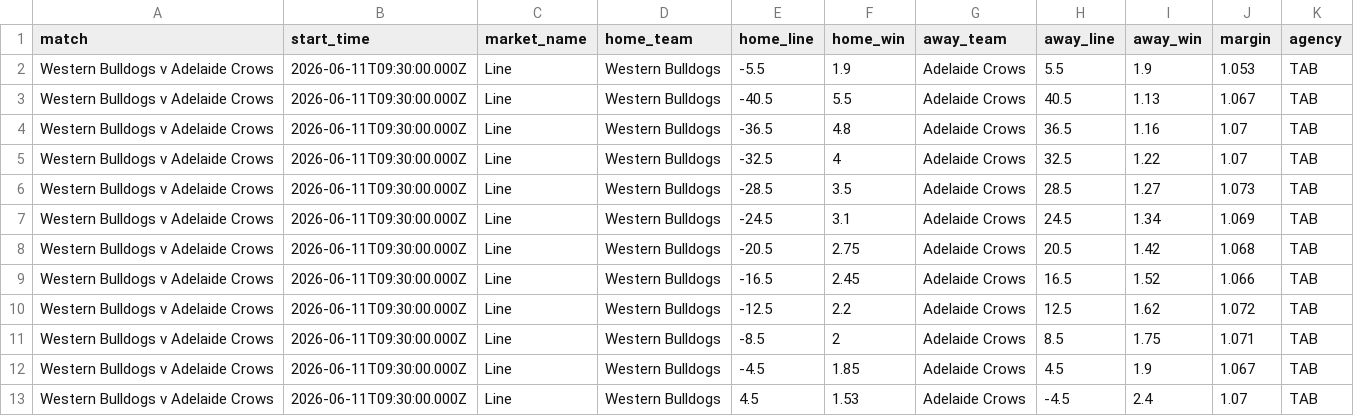
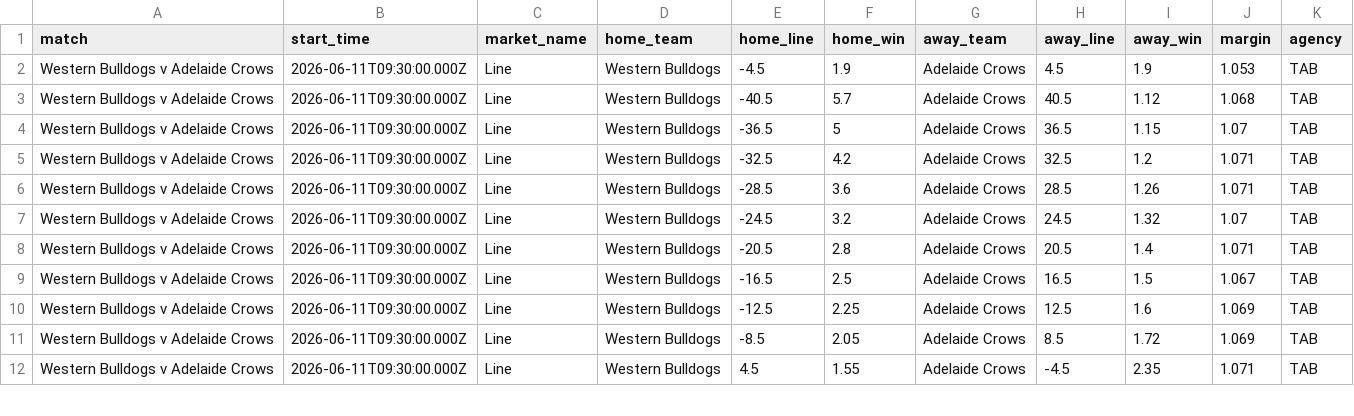
Before and after one commit to jamesbrown1417/AFL, a CSV file: Data/scraped_odds/tab_line.csv, drawn as a sheet; only a part is shown; the diff covers the shown part only.

```diff
--- a/Data/scraped_odds/tab_line.csv
+++ b/Data/scraped_odds/tab_line.csv
@@ -1,13 +1,12 @@
 match,start_time,market_name,home_team,home_line,home_win,away_team,away_line,away_win,margin,agency
-Western Bulldogs v Adelaide Crows,2026-06-11T09:30:00.000Z,Line,Western Bulldogs,-5.5,1.9,Adelaide Crows,5.5,1.9,1.053,TAB
-Western Bulldogs v Adelaide Crows,2026-06-11T09:30:00.000Z,Line,Western Bulldogs,-40.5,5.5,Adelaide Crows,40.5,1.13,1.067,TAB
-Western Bulldogs v Adelaide Crows,2026-06-11T09:30:00.000Z,Line,Western Bulldogs,-36.5,4.8,Adelaide Crows,36.5,1.16,1.07,TAB
-Western Bulldogs v Adelaide Crows,2026-06-11T09:30:00.000Z,Line,Western Bulldogs,-32.5,4,Adelaide Crows,32.5,1.22,1.07,TAB
-Western Bulldogs v Adelaide Crows,2026-06-11T09:30:00.000Z,Line,Western Bulldogs,-28.5,3.5,Adelaide Crows,28.5,1.27,1.073,TAB
-Western Bulldogs v Adelaide Crows,2026-06-11T09:30:00.000Z,Line,Western Bulldogs,-24.5,3.1,Adelaide Crows,24.5,1.34,1.069,TAB
-Western Bulldogs v Adelaide Crows,2026-06-11T09:30:00.000Z,Line,Western Bulldogs,-20.5,2.75,Adelaide Crows,20.5,1.42,1.068,TAB
-Western Bulldogs v Adelaide Crows,2026-06-11T09:30:00.000Z,Line,Western Bulldogs,-16.5,2.45,Adelaide Crows,16.5,1.52,1.066,TAB
-Western Bulldogs v Adelaide Crows,2026-06-11T09:30:00.000Z,Line,Western Bulldogs,-12.5,2.2,Adelaide Crows,12.5,1.62,1.072,TAB
-Western Bulldogs v Adelaide Crows,2026-06-11T09:30:00.000Z,Line,Western Bulldogs,-8.5,2,Adelaide Crows,8.5,1.75,1.071,TAB
-Western Bulldogs v Adelaide Crows,2026-06-11T09:30:00.000Z,Line,Western Bulldogs,-4.5,1.85,Adelaide Crows,4.5,1.9,1.067,TAB
-Western Bulldogs v Adelaide Crows,2026-06-11T09:30:00.000Z,Line,Western Bulldogs,4.5,1.53,Adelaide Crows,-4.5,2.4,1.07,TAB
+Western Bulldogs v Adelaide Crows,2026-06-11T09:30:00.000Z,Line,Western Bulldogs,-4.5,1.9,Adelaide Crows,4.5,1.9,1.053,TAB
+Western Bulldogs v Adelaide Crows,2026-06-11T09:30:00.000Z,Line,Western Bulldogs,-40.5,5.7,Adelaide Crows,40.5,1.12,1.068,TAB
+Western Bulldogs v Adelaide Crows,2026-06-11T09:30:00.000Z,Line,Western Bulldogs,-36.5,5,Adelaide Crows,36.5,1.15,1.07,TAB
+Western Bulldogs v Adelaide Crows,2026-06-11T09:30:00.000Z,Line,Western Bulldogs,-32.5,4.2,Adelaide Crows,32.5,1.2,1.071,TAB
+Western Bulldogs v Adelaide Crows,2026-06-11T09:30:00.000Z,Line,Western Bulldogs,-28.5,3.6,Adelaide Crows,28.5,1.26,1.071,TAB
+Western Bulldogs v Adelaide Crows,2026-06-11T09:30:00.000Z,Line,Western Bulldogs,-24.5,3.2,Adelaide Crows,24.5,1.32,1.07,TAB
+Western Bulldogs v Adelaide Crows,2026-06-11T09:30:00.000Z,Line,Western Bulldogs,-20.5,2.8,Adelaide Crows,20.5,1.4,1.071,TAB
+Western Bulldogs v Adelaide Crows,2026-06-11T09:30:00.000Z,Line,Western Bulldogs,-16.5,2.5,Adelaide Crows,16.5,1.5,1.067,TAB
+Western Bulldogs v Adelaide Crows,2026-06-11T09:30:00.000Z,Line,Western Bulldogs,-12.5,2.25,Adelaide Crows,12.5,1.6,1.069,TAB
+Western Bulldogs v Adelaide Crows,2026-06-11T09:30:00.000Z,Line,Western Bulldogs,-8.5,2.05,Adelaide Crows,8.5,1.72,1.069,TAB
+Western Bulldogs v Adelaide Crows,2026-06-11T09:30:00.000Z,Line,Western Bulldogs,4.5,1.55,Adelaide Crows,-4.5,2.35,1.071,TAB
```
Also changed, not shown: 1 added row and 32 edited cells elsewhere in this file, Data/scraped_odds/pointsbet_player_disposals.csv, Data/scraped_odds/pointsbet_player_fantasy_points.csv, 41 other files.
